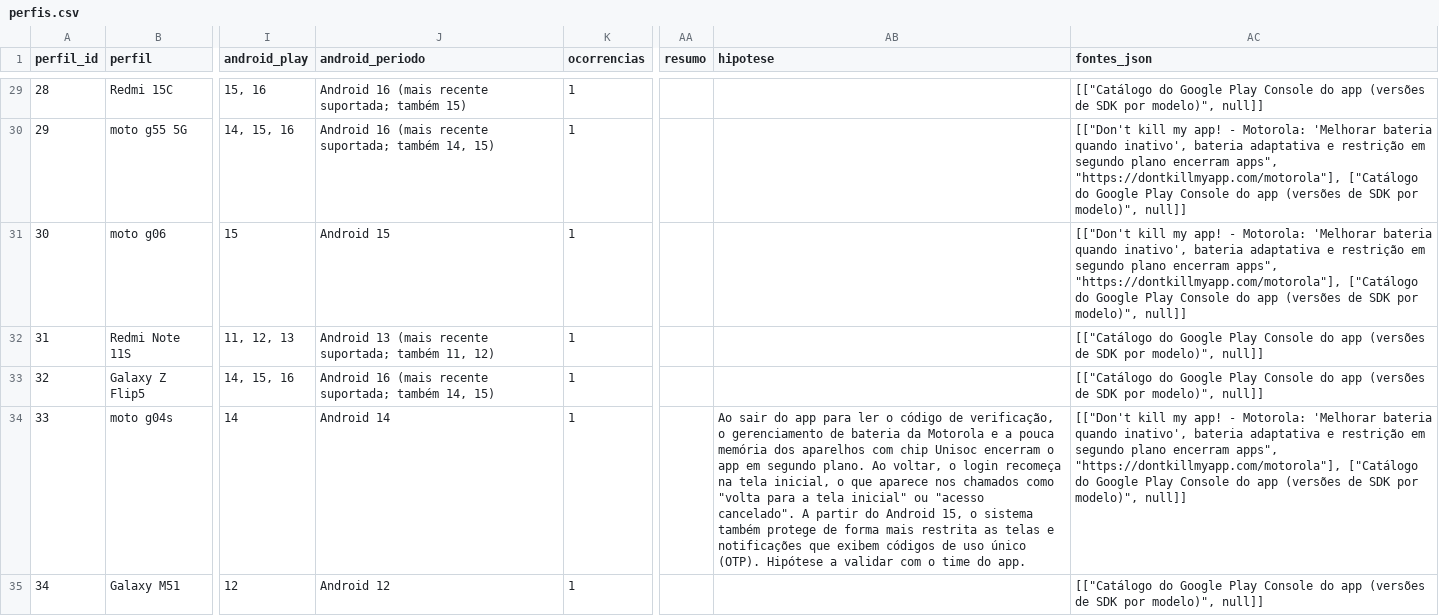
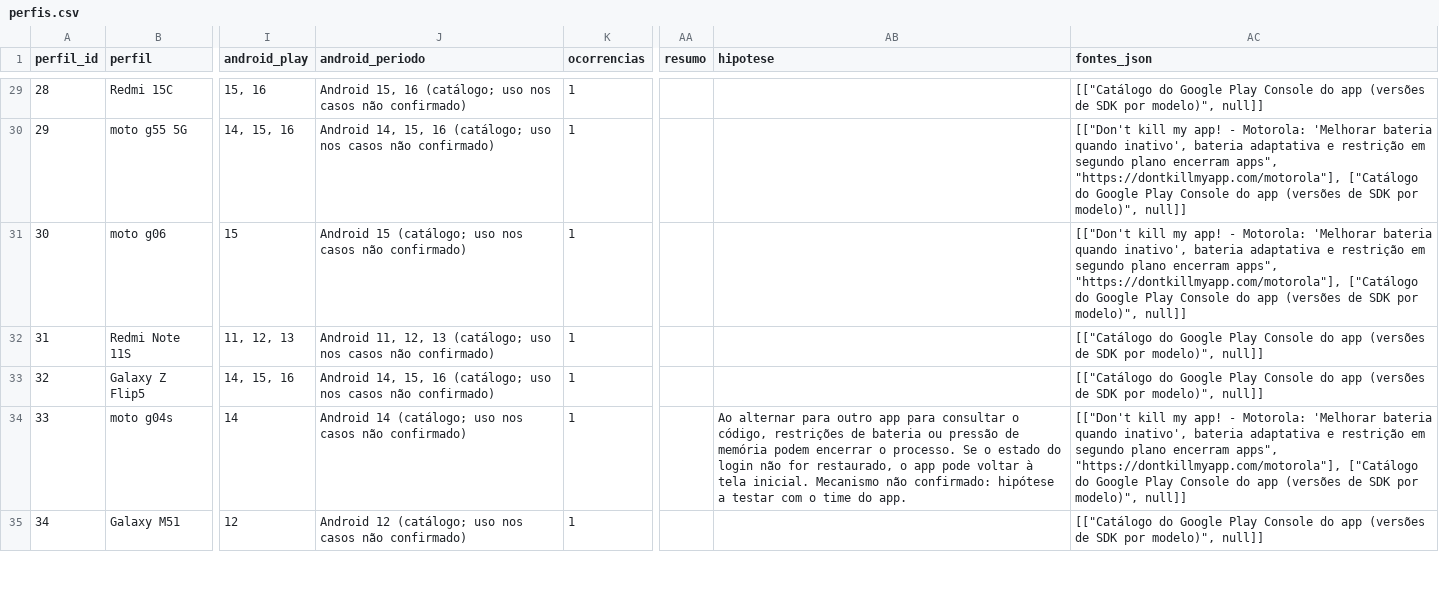
Before and after one commit to matiasbarbosa/projeto-extensao-ciencia-de-dados, a CSV file: data/processed/perfis.csv, drawn as a sheet; only a part is shown, gaps mark what is left out; the diff covers the shown part only; the diff names each change by its address in the sheet, - before the commit and + after, or states it on an @@ line.

Commit message:
definindo hipótese de investigação Android 15

```diff
--- a/data/processed/perfis.csv
+++ b/data/processed/perfis.csv
-J29 (android_periodo): Android 16 (mais recente suportada; também 15)
+J29 (android_periodo): Android 15, 16 (catálogo; uso nos casos não confirmado)
-J30 (android_periodo): Android 16 (mais recente suportada; também 14, 15)
+J30 (android_periodo): Android 14, 15, 16 (catálogo; uso nos casos não confirmado)
-J31 (android_periodo): Android 15
+J31 (android_periodo): Android 15 (catálogo; uso nos casos não confirmado)
-J32 (android_periodo): Android 13 (mais recente suportada; também 11, 12)
+J32 (android_periodo): Android 11, 12, 13 (catálogo; uso nos casos não confirmado)
-J33 (android_periodo): Android 16 (mais recente suportada; também 14, 15)
+J33 (android_periodo): Android 14, 15, 16 (catálogo; uso nos casos não confirmado)
-J34 (android_periodo): Android 14
+J34 (android_periodo): Android 14 (catálogo; uso nos casos não confirmado)
-AB34 (hipotese): Ao sair do app para ler o código de verificação, o gerenciamento de bateria da Motorola e a pouca memória dos aparelhos com chip Unisoc encerram o app em segundo plano. Ao voltar, o login recomeça na tela inicial, o que aparece nos chamados como "volta para a tela inicial" ou "acesso cancelado". A partir do Android 15, o sistema também protege de forma mais restrita as telas e notificações que exibem códigos de uso único (OTP). Hipótese a validar com o…
+AB34 (hipotese): Ao alternar para outro app para consultar o código, restrições de bateria ou pressão de memória podem encerrar o processo. Se o estado do login não for restaurado, o app pode voltar à tela inicial. Mecanismo não confirmado: hipótese a testar com o…
-J35 (android_periodo): Android 12
+J35 (android_periodo): Android 12 (catálogo; uso nos casos não confirmado)
```
Also changed, not shown: 102 edited cells elsewhere in this file, 7 other files.
